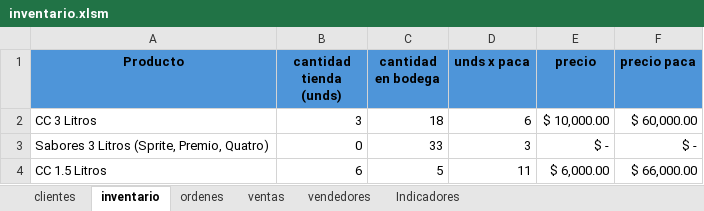
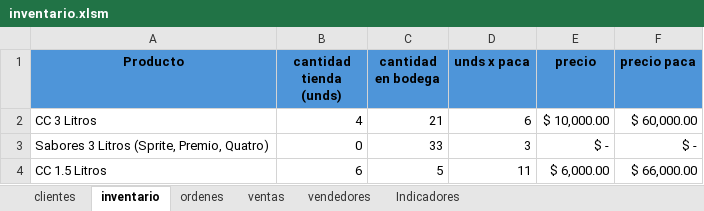
Before and after one commit to lguerra98/studious-winner, an Excel workbook: inventario.xlsm, sheet inventario, drawn as a sheet; only a part is shown; values as stored, in another font and other column widths than the file's, no borders; table styles not drawn; the diff names each change by its address in the sheet, - before the commit and + after, or states it on an @@ line.

Commit message:
ajustes a la creacion de facturas-anadir unidades a inventario

```diff
--- a/inventario.xlsm (sheet inventario)
+++ b/inventario.xlsm (sheet inventario)
-B2 (cantidad tienda (unds)): 3
+B2 (cantidad tienda (unds)): 4
-C2 (cantidad en bodega): 18
+C2 (cantidad en bodega): 21
```
